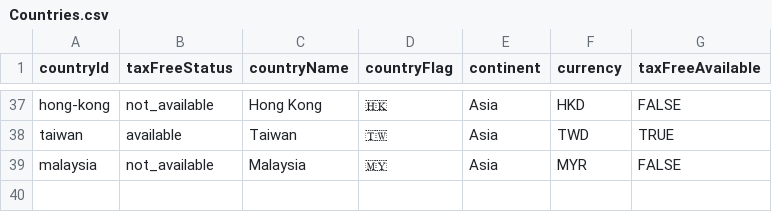
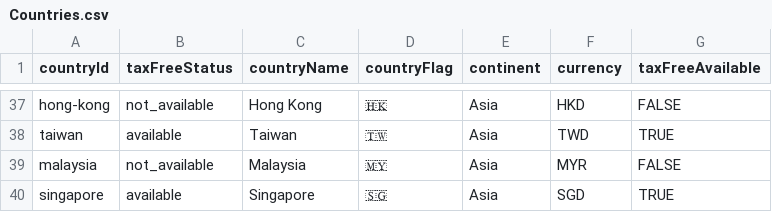
Before and after one commit to emirhandmr93/my-outlet-guide, a CSV file: MasterData/Countries.csv, drawn as a sheet; only a part is shown, gaps mark what is left out.

```diff
--- a/MasterData/Countries.csv
+++ b/MasterData/Countries.csv
@@ -39 +39,2 @@ taiwan,available,Taiwan,🇹🇼,Asia,TWD,TRUE
 malaysia,not_available,Malaysia,🇲🇾,Asia,MYR,FALSE
+singapore,available,Singapore,🇸🇬,Asia,SGD,TRUE
```
Also changed, not shown: MasterData/Brands.csv, MasterData/Cities.csv, 6 other files.
